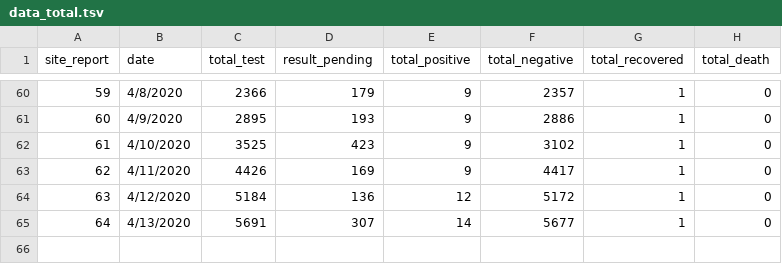
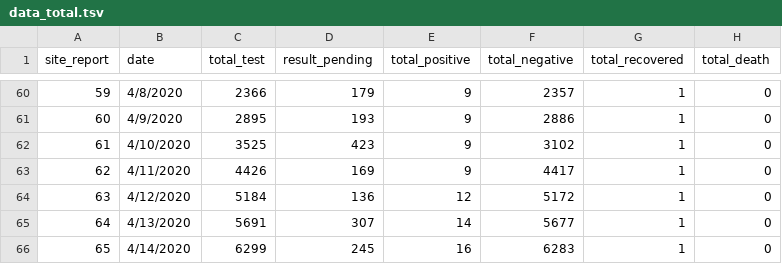
Before and after one commit to raunakms/covid19nepal, a TSV file: data_total.tsv, drawn as a sheet; only a part is shown, gaps mark what is left out.

```diff
--- a/data_total.tsv
+++ b/data_total.tsv
@@ -65 +65,2 @@ site_report	date	total_test	result_pending	total_positive	total_negative	total_r
 64	4/13/2020	5691	307	14	5677	1	0
+65	4/14/2020	6299	245	16	6283	1	0
```
Also changed, not shown: 1 other file.
